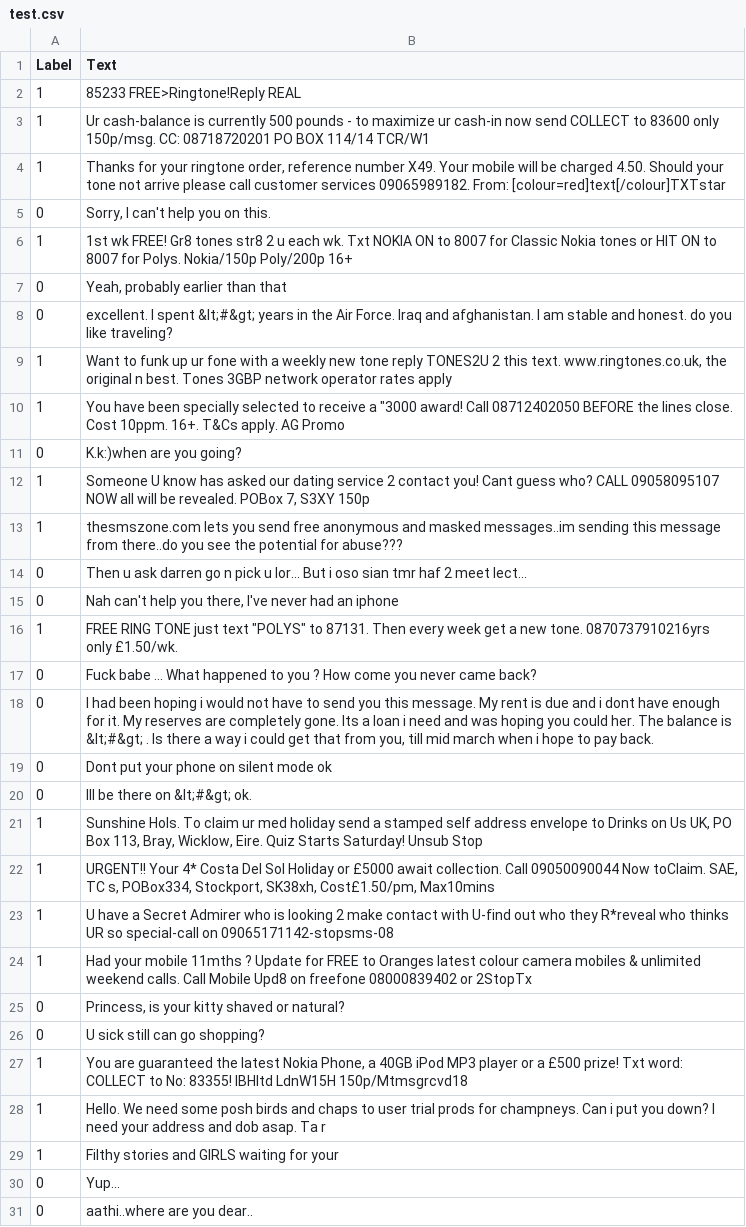
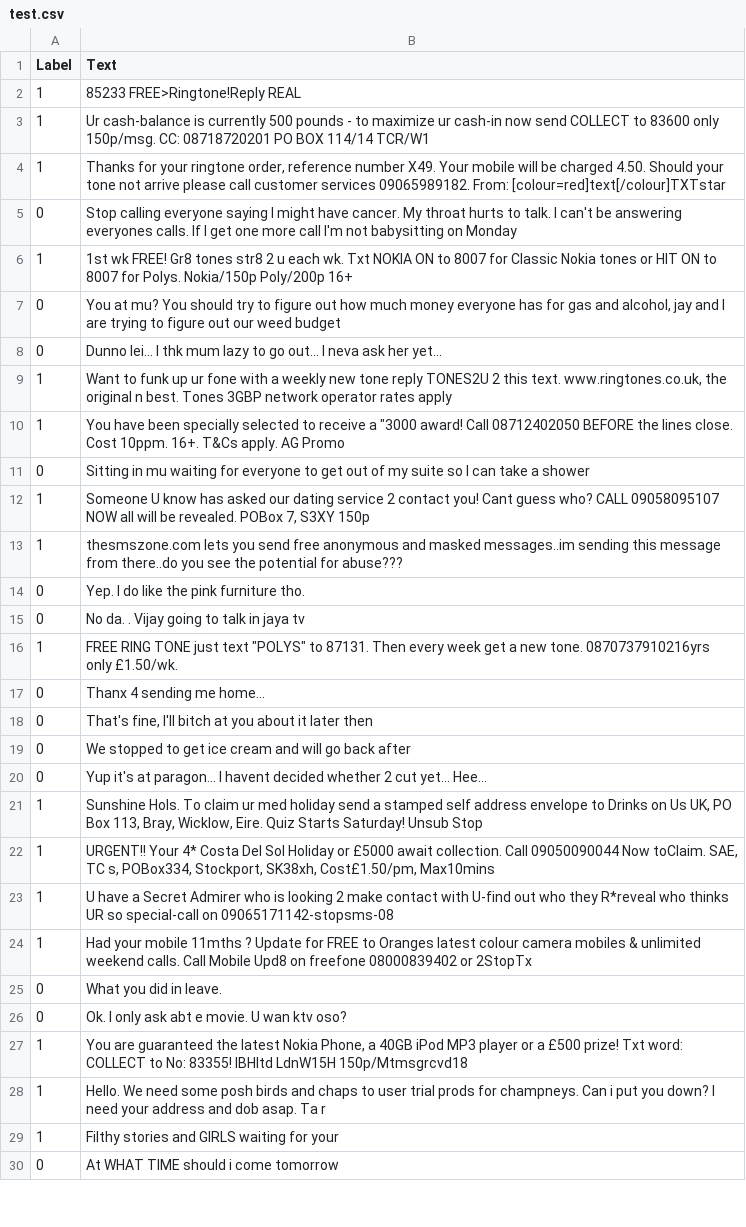
Before and after one commit to abdulvajid1/LLM-FROM-SCRATCH, a CSV file: test.csv, drawn as a sheet; only a part is shown; the diff covers the shown part only.

```diff
--- a/test.csv
+++ b/test.csv
@@ -4,18 +4,18 @@ Label,Text
 1,"Thanks for your ringtone order, reference number X49. Your mobile will be charged 4.50. Should your tone not arrive please call customer services 09065989182. From: [colour=red]text[/colour]TXTstar"
-0,"Sorry, I can't help you on this."
+0,Stop calling everyone saying I might have cancer. My throat hurts to talk. I can't be answering everyones calls. If I get one more call I'm not babysitting on Monday
 1,1st wk FREE! Gr8 tones str8 2 u each wk. Txt NOKIA ON to 8007 for Classic Nokia tones or HIT ON to 8007 for Polys. Nokia/150p Poly/200p 16+
-0,"Yeah, probably earlier than that"
-0,excellent. I spent  &lt;#&gt;  years in the Air Force. Iraq and afghanistan. I am stable and honest. do you like traveling?
+0,"You at mu? You should try to figure out how much money everyone has for gas and alcohol, jay and I are trying to figure out our weed budget"
+0,Dunno lei... I thk mum lazy to go out... I neva ask her yet...
 1,"Want to funk up ur fone with a weekly new tone reply TONES2U 2 this text. www.ringtones.co.uk, the original n best. Tones 3GBP network operator rates apply"
 1,"You have been specially selected to receive a ""3000 award! Call 08712402050 BEFORE the lines close. Cost 10ppm. 16+. T&Cs apply. AG Promo"
-0,K.k:)when are you going?
+0,Sitting in mu waiting for everyone to get out of my suite so I can take a shower
 1,"Someone U know has asked our dating service 2 contact you! Cant guess who? CALL 09058095107 NOW all will be revealed. POBox 7, S3XY 150p "
 1,thesmszone.com lets you send free anonymous and masked messages..im sending this message from there..do you see the potential for abuse???
-0,Then u ask darren go n pick u lor... But i oso sian tmr haf 2 meet lect...
-0,"Nah can't help you there, I've never had an iphone"
+0,Yep. I do like the pink furniture tho.
+0,No da. . Vijay going to talk in jaya tv
 1,"FREE RING TONE just text ""POLYS"" to 87131. Then every week get a new tone. 0870737910216yrs only £1.50/wk."
-0,Fuck babe ... What happened to you ? How come you never came back?
-0,"I had been hoping i would not have to send you this message. My rent is due and i dont have enough for it. My reserves are completely gone. Its a loan i need and was hoping you could her. The balance is  &lt;#&gt; . Is there a way i could get that from you, till mid march when i hope to pay back."
-0,Dont put your phone on silent mode ok
-0,Ill be there on  &lt;#&gt;  ok.
+0,Thanx 4 sending me home...
+0,"That's fine, I'll bitch at you about it later then"
+0,We stopped to get ice cream and will go back after
+0,Yup it's at paragon... I havent decided whether 2 cut yet... Hee...
 1,"Sunshine Hols. To claim ur med holiday send a stamped self address envelope to Drinks on Us UK, PO Box 113, Bray, Wicklow, Eire. Quiz Starts Saturday! Unsub Stop"
@@ -24,4 +24,4 @@ Label,Text
 1,Had your mobile 11mths ? Update for FREE to Oranges latest colour camera mobiles & unlimited weekend calls. Call Mobile Upd8 on freefone 08000839402 or 2StopTx
-0,"Princess, is your kitty shaved or natural?"
-0,U sick still can go shopping?
+0,What you did in  leave.
+0,Ok. I only ask abt e movie. U wan ktv oso?
 1,"You are guaranteed the latest Nokia Phone, a 40GB iPod MP3 player or a £500 prize! Txt word: COLLECT to No: 83355! IBHltd LdnW15H 150p/Mtmsgrcvd18"
@@ -29,3 +29,2 @@ Label,Text
 1,Filthy stories and GIRLS waiting for your
-0,Yup...
-0,aathi..where are you dear..
+0,At WHAT TIME should i come tomorrow
```
Also changed, not shown: 12 added rows, 11 removed rows and 124 edited cells elsewhere in this file, train.csv, validation.csv, 6 other files.
